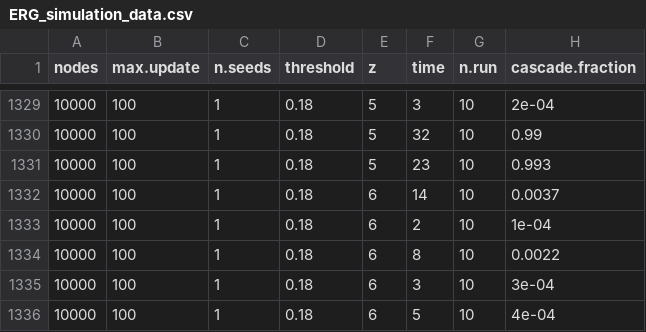
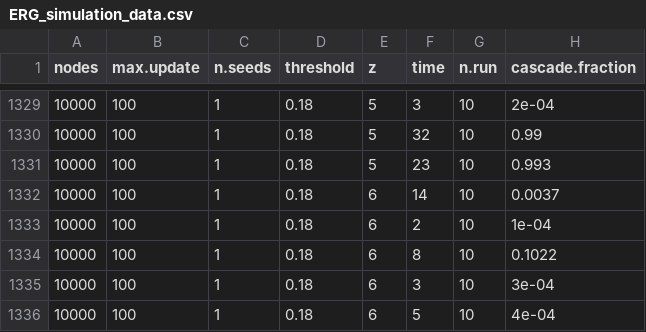
Before and after one commit to tommaso-bertola/erdostroyers, a CSV file: data/ERG_simulation_data.csv, drawn as a sheet; only a part is shown, gaps mark what is left out.

Commit message:
final data, code and plots to re-run

```diff
--- a/data/ERG_simulation_data.csv
+++ b/data/ERG_simulation_data.csv
@@ -1333,3 +1333,3 @@
 10000,100,1,0.18,6,2,10,1e-04
-10000,100,1,0.18,6,8,10,0.0022
+10000,100,1,0.18,6,8,10,0.1022
 10000,100,1,0.18,6,3,10,3e-04
```
Also changed, not shown: 11 other files.
